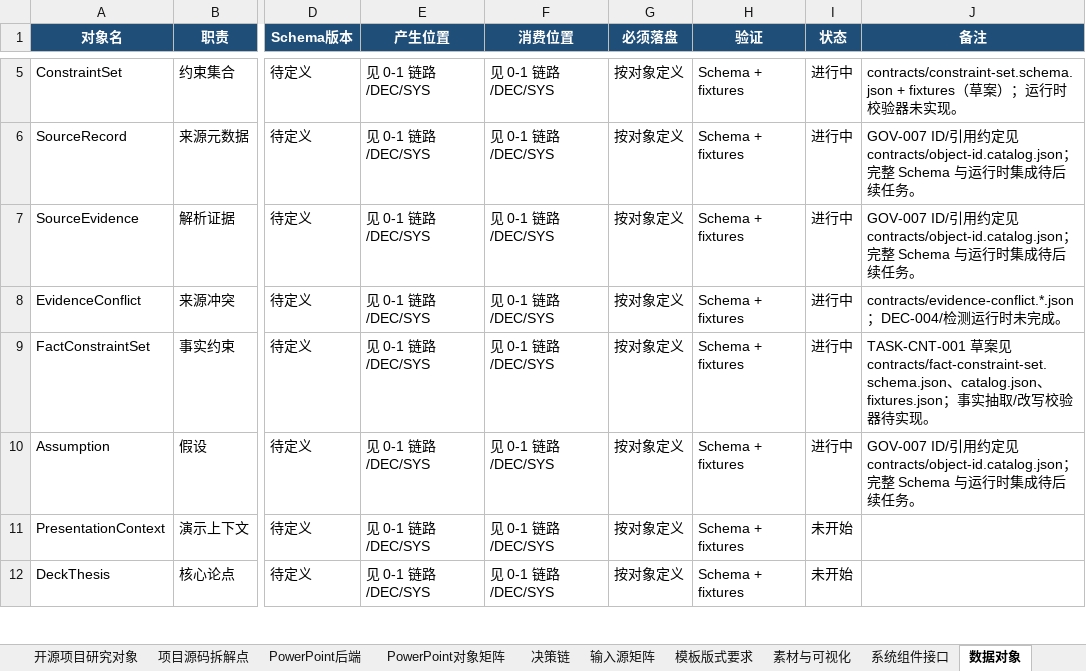
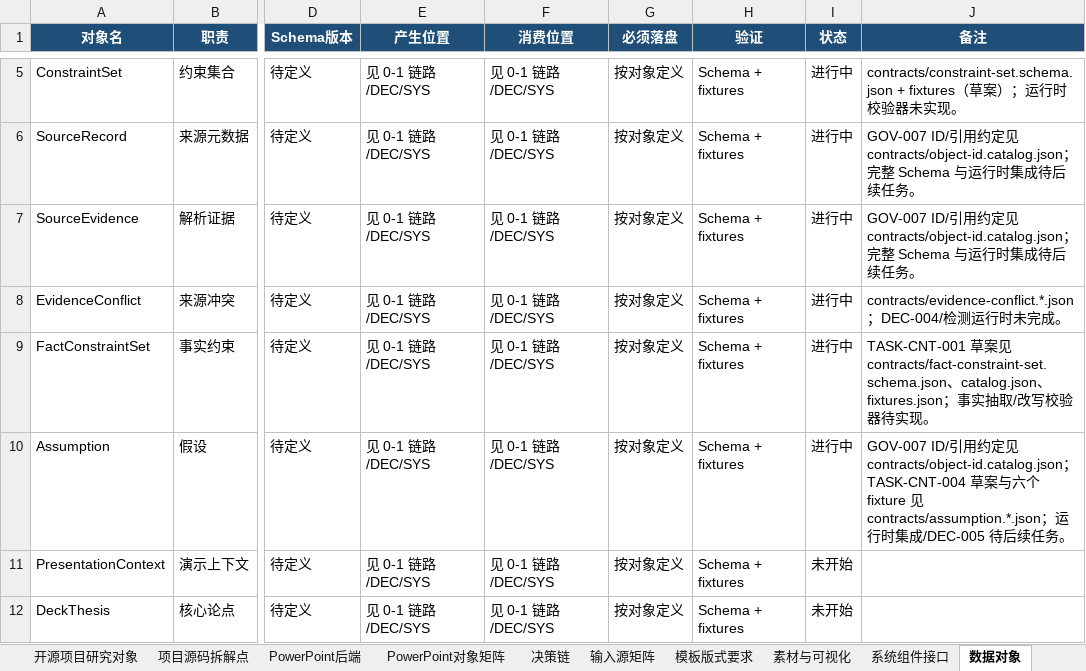
Before and after one commit to XXYoLoong/YoloongPPT, an Excel workbook: AI_PPT_完整需求与任务矩阵_V0.3.xlsx, sheet 数据对象, drawn as a sheet; only a part is shown, gaps mark what is left out; values as stored, in another font and other column widths than the file's, no borders; conditional formats not drawn; the diff names each change by its address in the sheet, - before the commit and + after, or states it on an @@ line.

```diff
--- a/AI_PPT_完整需求与任务矩阵_V0.3.xlsx (sheet 数据对象)
+++ b/AI_PPT_完整需求与任务矩阵_V0.3.xlsx (sheet 数据对象)
-J10 (备注): …contracts/object-id.catalog.json；完整 Schema 与运行时集成待后…
+J10 (备注): …contracts/object-id.catalog.json；TASK-CNT-004 草案与六个 fixture 见 contracts/assumption.*.json；运行时集成/DEC-005 待后…
```
Also changed, not shown: sheet 需求主表, sheet 可执行任务, charts or pictures, 6 other files.
